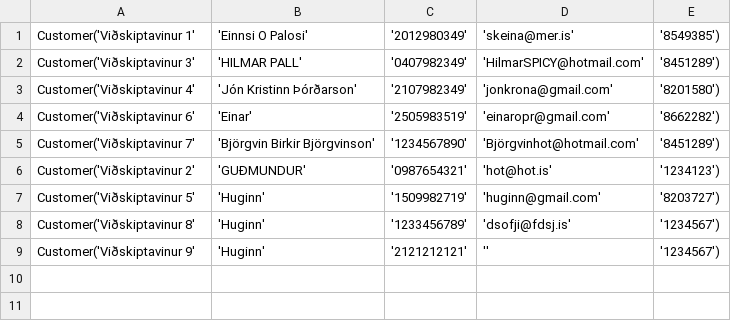
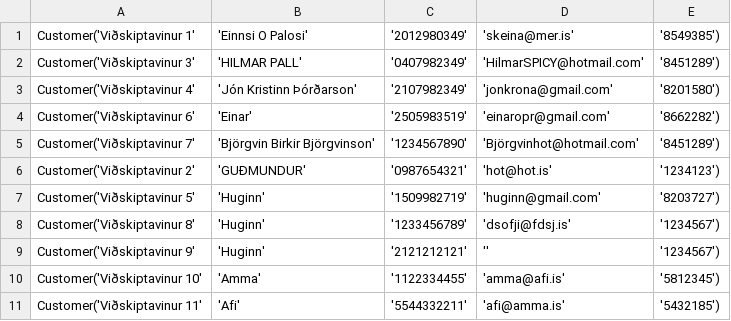
Before and after one commit to einaroddurpall/vln1, a CSV file: data/customers.csv, drawn as a sheet.

```diff
--- a/data/customers.csv
+++ b/data/customers.csv
@@ -9 +9,3 @@ Customer('Viðskiptavinur 8','Huginn','1233456789','dsofji@fdsj.is','1234567')
 Customer('Viðskiptavinur 9','Huginn','2121212121','','1234567')
+Customer('Viðskiptavinur 10','Amma','1122334455','amma@afi.is','5812345')
+Customer('Viðskiptavinur 11','Afi','5544332211','afi@amma.is','5432185')
```
Also changed, not shown: data/orders.csv, 4 other files.
